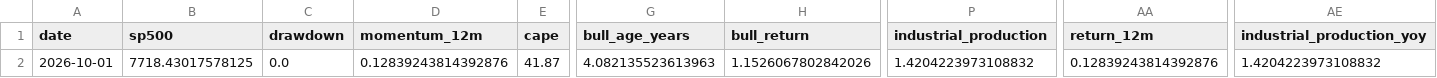
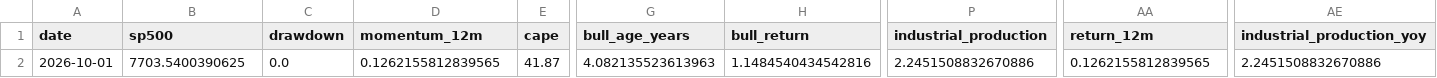
Before and after one commit to Vilson2930/SP500_CYCLE_ATLAS, a CSV file: data/current_state.csv, drawn as a sheet; only a part is shown, gaps mark what is left out; the diff names each change by its address in the sheet, - before the commit and + after, or states it on an @@ line.

```diff
--- a/data/current_state.csv
+++ b/data/current_state.csv
-B2 (sp500): 7718.43017578125
+B2 (sp500): 7703.5400390625
-D2 (momentum_12m): 0.12839243814392876
+D2 (momentum_12m): 0.1262155812839565
-H2 (bull_return): 1.1526067802842026
+H2 (bull_return): 1.1484540434542816
-P2 (industrial_production): 1.4204223973108832
+P2 (industrial_production): 2.2451508832670886
-AA2 (return_12m): 0.12839243814392876
+AA2 (return_12m): 0.1262155812839565
-AE2 (industrial_production_yoy): 1.4204223973108832
+AE2 (industrial_production_yoy): 2.2451508832670886
```
Also changed, not shown: data/cycle_history.csv, 4 other files.
